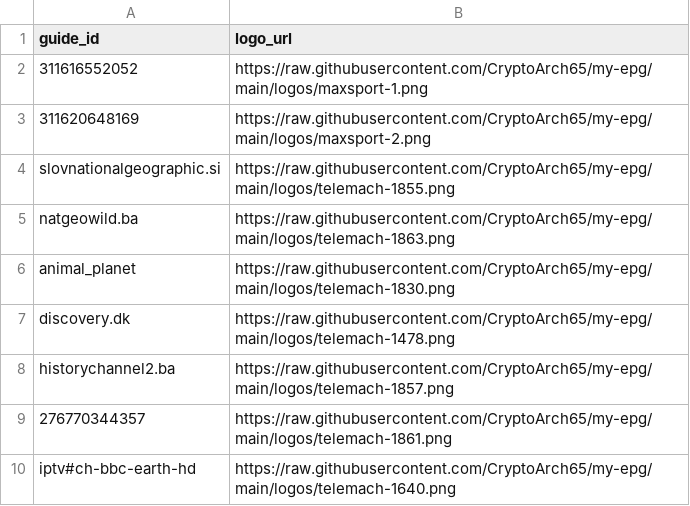
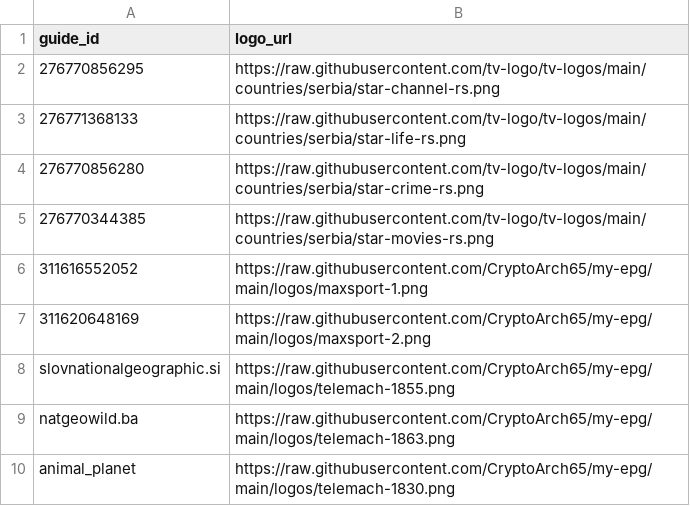
Before and after one commit to CryptoArch65/my-epg, a CSV file: config/bih-source-logos.csv, drawn as a sheet; only a part is shown; the shorter side is filled out with more unchanged rows; the diff names each change by its address in the sheet, - before the commit and + after, or states it on an @@ line.

Commit message:
Map STAR channel logos for Telemach import

```diff
--- a/config/bih-source-logos.csv
+++ b/config/bih-source-logos.csv
+row 2: 276770856295 | https://raw.githubusercontent.com/tv-logo/tv-logos/main/countries/serbia/star-channel-rs.png
+row 3: 276771368133 | https://raw.githubusercontent.com/tv-logo/tv-logos/main/countries/serbia/star-life-rs.png
+row 4: 276770856280 | https://raw.githubusercontent.com/tv-logo/tv-logos/main/countries/serbia/star-crime-rs.png
+row 5: 276770344385 | https://raw.githubusercontent.com/tv-logo/tv-logos/main/countries/serbia/star-movies-rs.png
```
